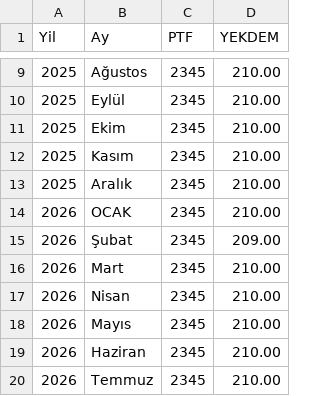
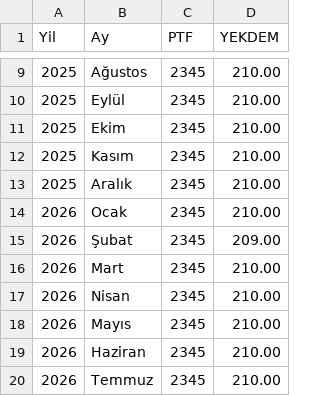
Before and after one commit to canberkuner/cnrenerjipusula, a CSV file: pusula_database.csv, drawn as a sheet; only a part is shown, gaps mark what is left out.

Commit message:
Update pusula_database.csv

```diff
--- a/pusula_database.csv
+++ b/pusula_database.csv
@@ -13,3 +13,3 @@ Yil,Ay,PTF,YEKDEM
 2025,Aralık,2345,210.00
-2026,OCAK,2345,210.00
+2026,Ocak,2345,210.00
 2026,Şubat,2345,209.00
```
